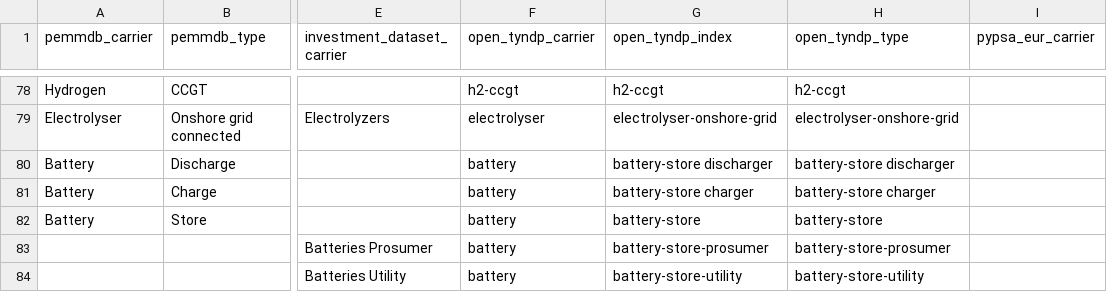
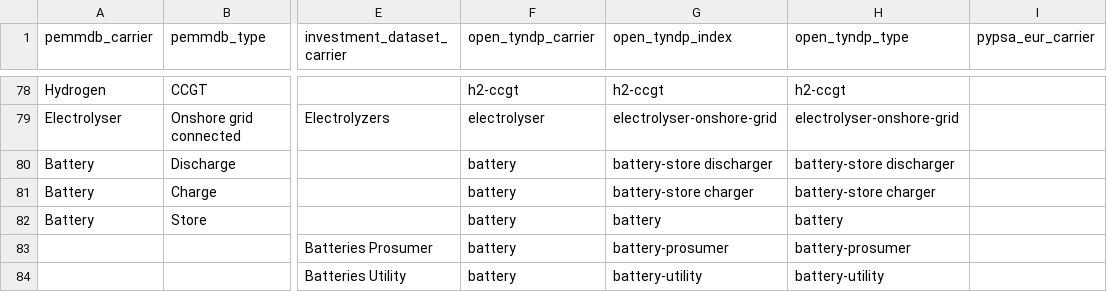
Before and after one commit to open-energy-transition/open-tyndp, a CSV file: data/tyndp_technology_map.csv, drawn as a sheet; only a part is shown, gaps mark what is left out; the diff names each change by its address in the sheet, - before the commit and + after, or states it on an @@ line.

Commit message:
refactor: fix naming convention in mapping csv

```diff
--- a/data/tyndp_technology_map.csv
+++ b/data/tyndp_technology_map.csv
-G82 (open_tyndp_index): battery-store
+G82 (open_tyndp_index): battery
-H82 (open_tyndp_type): battery-store
+H82 (open_tyndp_type): battery
-G83 (open_tyndp_index): battery-store-prosumer
+G83 (open_tyndp_index): battery-prosumer
-H83 (open_tyndp_type): battery-store-prosumer
+H83 (open_tyndp_type): battery-prosumer
-G84 (open_tyndp_index): battery-store-utility
+G84 (open_tyndp_index): battery-utility
-H84 (open_tyndp_type): battery-store-utility
+H84 (open_tyndp_type): battery-utility
```
